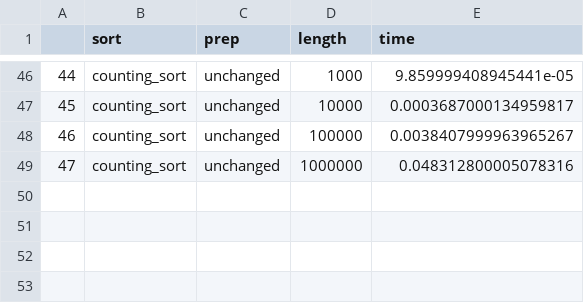
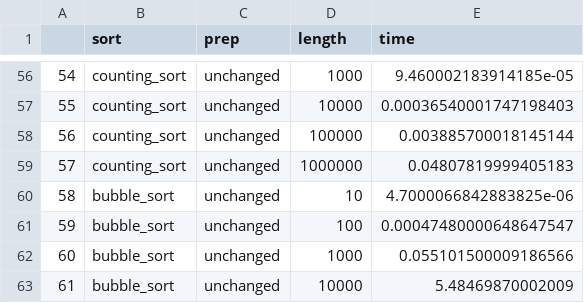
Before and after one commit to samuelschuetz77/advanced-algorithms, a CSV file: projects or assignments i turn in live here/sort_times.csv, drawn as a sheet; only a part is shown, gaps mark what is left out; addresses are those after the commit; the diff covers the shown part only; the diff names each change by its address in the sheet, - before the commit and + after, or states it on an @@ line.

```diff
--- a/projects or assignments i turn in live here/sort_times.csv
+++ b/projects or assignments i turn in live here/sort_times.csv
@@ column A renumbered between rows 26 and 59 @@
-E56 (time): 9.859999408945441e-05
+E56 (time): 9.460002183914185e-05
-E57 (time): 0.0003687000134959817
+E57 (time): 0.00036540001747198403
-E58 (time): 0.0038407999963965267
+E58 (time): 0.003885700018145144
-E59 (time): 0.048312800005078316
+E59 (time): 0.04807819999405183
+row 60: 58 | bubble_sort | unchanged | 10 | 4.7000066842883825e-06
+row 61: 59 | bubble_sort | unchanged | 100 | 0.00047480000648647547
+row 62: 60 | bubble_sort | unchanged | 1000 | 0.055101500009186566
+row 63: 61 | bubble_sort | unchanged | 10000 | 5.48469870002009
```
Also changed, not shown: 10 added rows and 42 edited cells elsewhere in this file, 3 other files.
